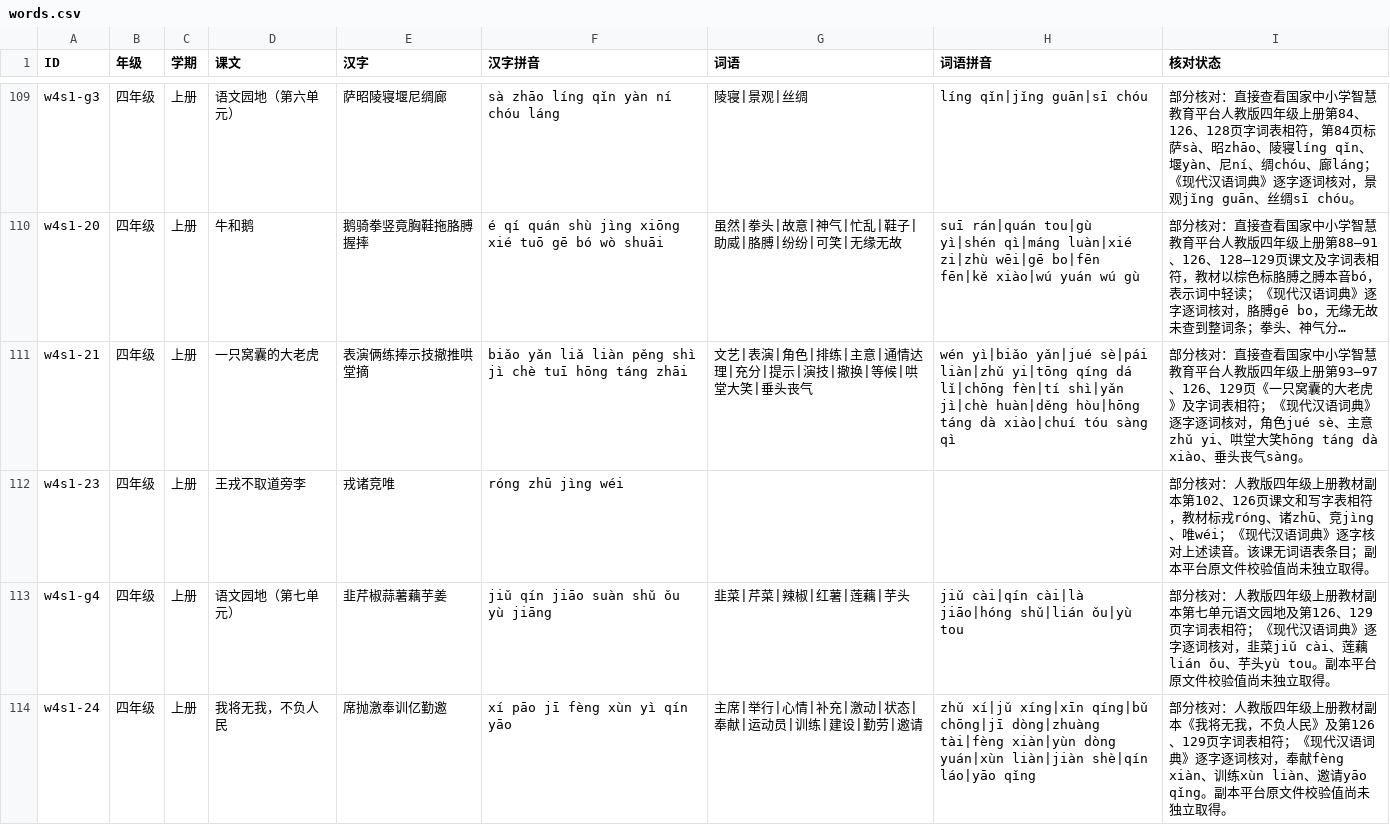
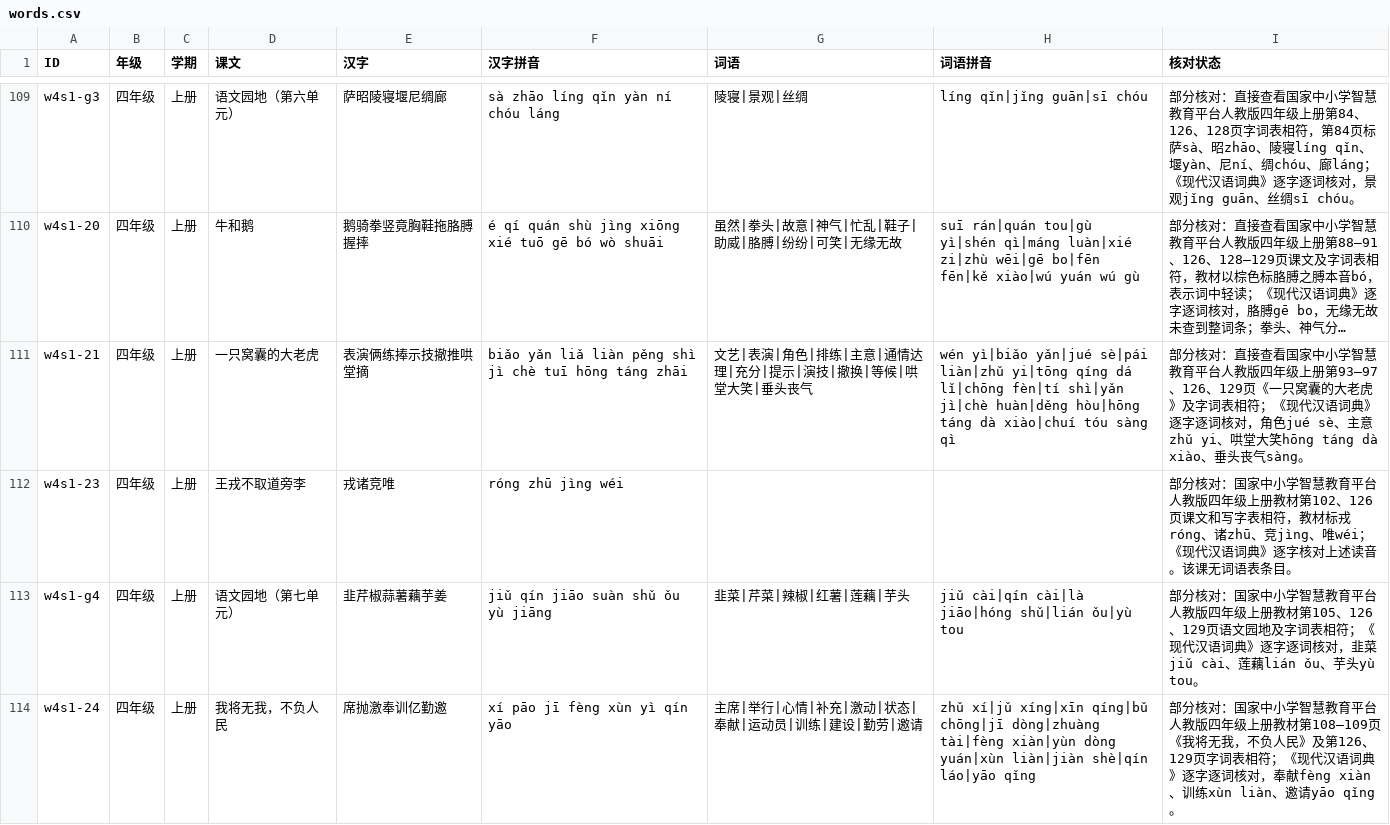
Before and after one commit to meta-learning-lab/rijiyuelei, a CSV file: dist/words.csv, drawn as a sheet; only a part is shown, gaps mark what is left out; long unchanged cells end in …; the diff covers the shown part only; the diff names each change by its address in the sheet, - before the commit and + after, or states it on an @@ line.

```diff
--- a/dist/words.csv
+++ b/dist/words.csv
-I112 (核对状态): …分核对：人教版四年级上册教材副本第102、126页课文和写字表相符，教材标戎róng、诸zhū、竞jìng、唯wéi；《现代汉语词典》逐字核对上述读音。该课无词语表条目；副本平台原文件校验值尚未独立取得。
+I112 (核对状态): …分核对：国家中小学智慧教育平台人教版四年级上册教材第102、126页课文和写字表相符，教材标戎róng、诸zhū、竞jìng、唯wéi；《现代汉语词典》逐字核对上述读音。该课无词语表条目。
-I113 (核对状态): …分核对：人教版四年级上册教材副本第七单元语文园地及第126、129页字词表相符；《现代汉语词典》逐字逐词核对，韭菜jiǔ cài、莲藕lián ǒu、芋头yù tou。副本平台原文件校验值尚未独立取得。
+I113 (核对状态): …分核对：国家中小学智慧教育平台人教版四年级上册教材第105、126、129页语文园地及字词表相符；《现代汉语词典》逐字逐词核对，韭菜jiǔ cài、莲藕lián ǒu、芋头yù tou。
-I114 (核对状态): …分核对：人教版四年级上册教材副本《我将无我，不负人民》及第126、129页字词表相符；《现代汉语词典》逐字逐词核对，奉献fèng xiàn、训练xùn liàn、邀请yāo qǐng。副本平台原文件校验值尚未独立取得。
+I114 (核对状态): …分核对：国家中小学智慧教育平台人教版四年级上册教材第108—109页《我将无我，不负人民》及第126、129页字词表相符；《现代汉语词典》逐字逐词核对，奉献fèng xiàn、训练xùn liàn、邀请yāo qǐng。
```
Also changed, not shown: 2 edited cells elsewhere in this file, dist/poems.csv.
